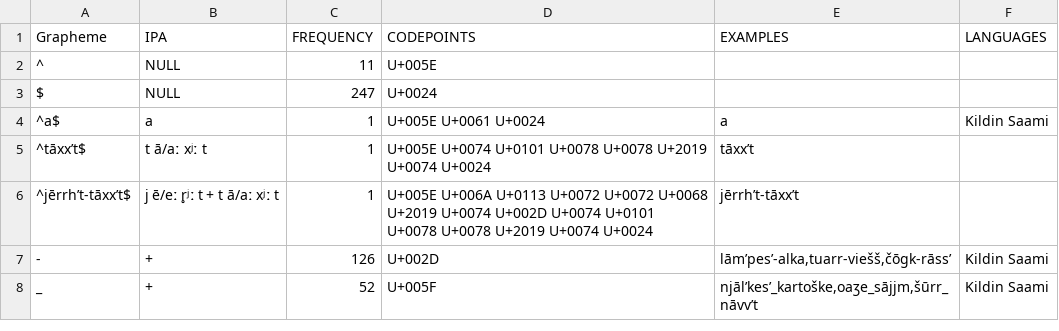
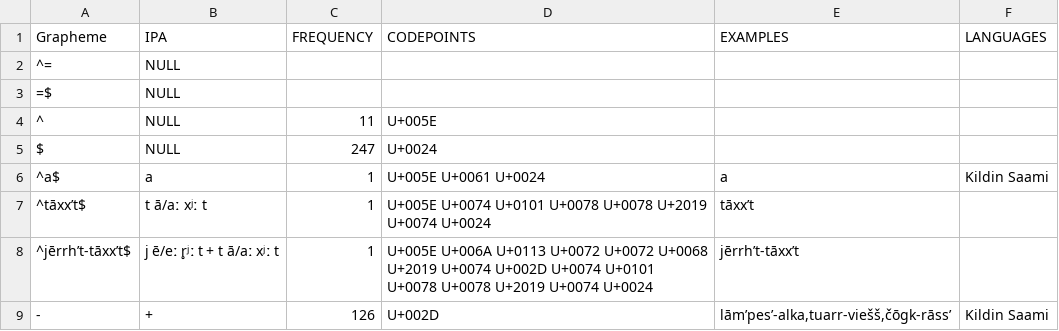
Before and after one commit to lexibank/wold, a TSV file: etc/orthography/KildinSaami.tsv, drawn as a sheet; only a part is shown; the shorter side is filled out with more unchanged rows.

```diff
--- a/etc/orthography/KildinSaami.tsv
+++ b/etc/orthography/KildinSaami.tsv
@@ -1,2 +1,4 @@
 Grapheme	IPA	FREQUENCY	CODEPOINTS	EXAMPLES	LANGUAGES
+^=	NULL
+=$	NULL
 ^	NULL	11	U+005E		
```
Also changed, not shown: etc/orthography/Bezhta.tsv, etc/orthography/MandarinChinese.tsv, 15 other files.
